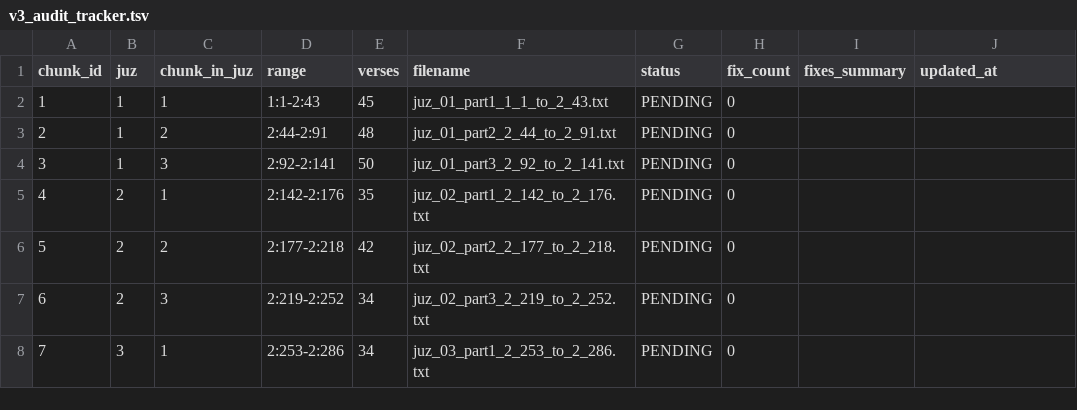
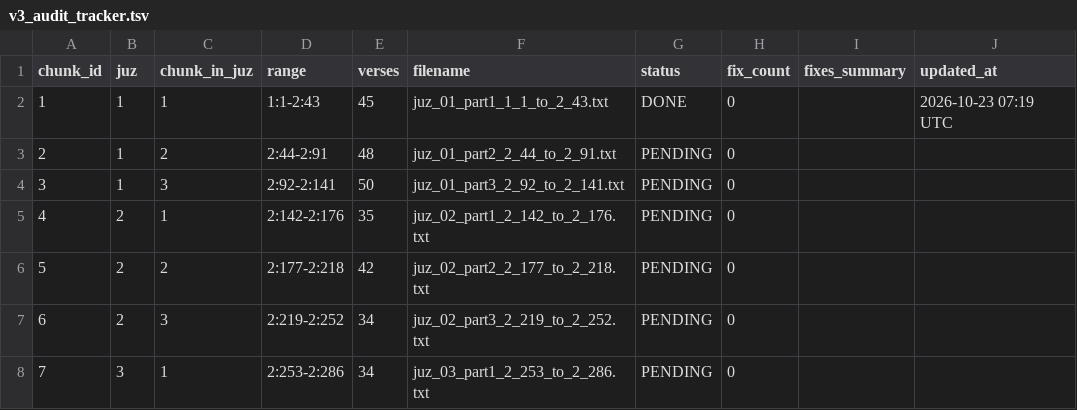
Before and after one commit to doxman13/thai_quran_translation_v4, a TSV file: v3_audit_tracker.tsv, drawn as a sheet; only a part is shown.

Commit message:
feat: apply 7 verified fixes for Juz 1 Chunk 1 (1:1-2:43)

```diff
--- a/v3_audit_tracker.tsv
+++ b/v3_audit_tracker.tsv
@@ -1,3 +1,3 @@
 chunk_id	juz	chunk_in_juz	range	verses	filename	status	fix_count	fixes_summary	updated_at
-1	1	1	1:1-2:43	45	juz_01_part1_1_1_to_2_43.txt	PENDING	0		
+1	1	1	1:1-2:43	45	juz_01_part1_1_1_to_2_43.txt	DONE	0		2026-10-23 07:19 UTC
 2	1	2	2:44-2:91	48	juz_01_part2_2_44_to_2_91.txt	PENDING	0		
```
Also changed, not shown: 2 other files.
